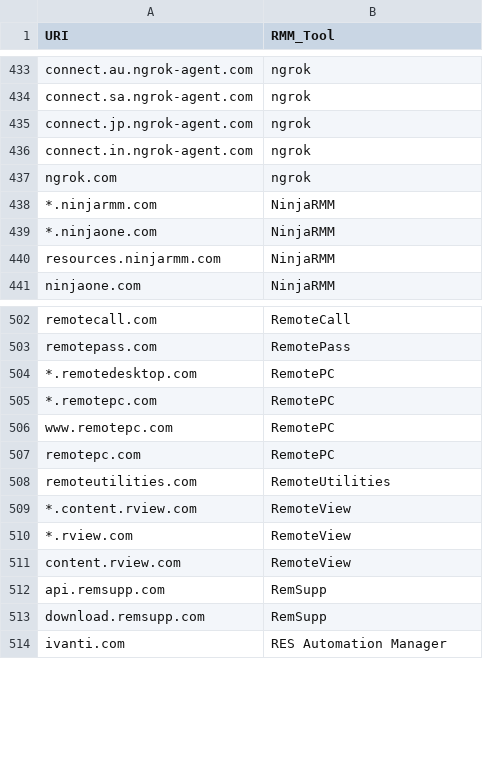
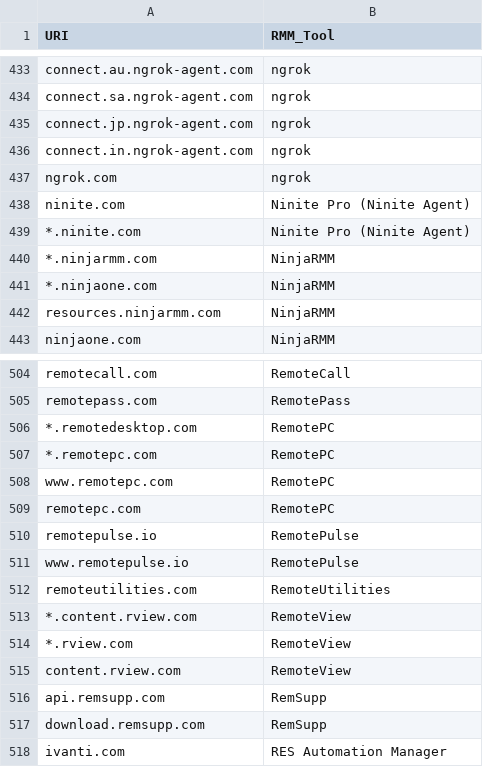
Before and after one commit to magicsword-io/LOLRMM, a CSV file: website/public/api/rmm_domains.csv, drawn as a sheet; only a part is shown, gaps mark what is left out.

```diff
--- a/website/public/api/rmm_domains.csv
+++ b/website/public/api/rmm_domains.csv
@@ -437,2 +437,4 @@ connect.in.ngrok-agent.com,ngrok
 ngrok.com,ngrok
+ninite.com,Ninite Pro (Ninite Agent)
+*.ninite.com,Ninite Pro (Ninite Agent)
 *.ninjarmm.com,NinjaRMM
@@ -507,2 +509,4 @@ www.remotepc.com,RemotePC
 remotepc.com,RemotePC
+remotepulse.io,RemotePulse
+www.remotepulse.io,RemotePulse
 remoteutilities.com,RemoteUtilities
```
Also changed, not shown: website/public/api/rmm_tools.csv, website/public/rmm_tools_table.csv, 9 other files.
